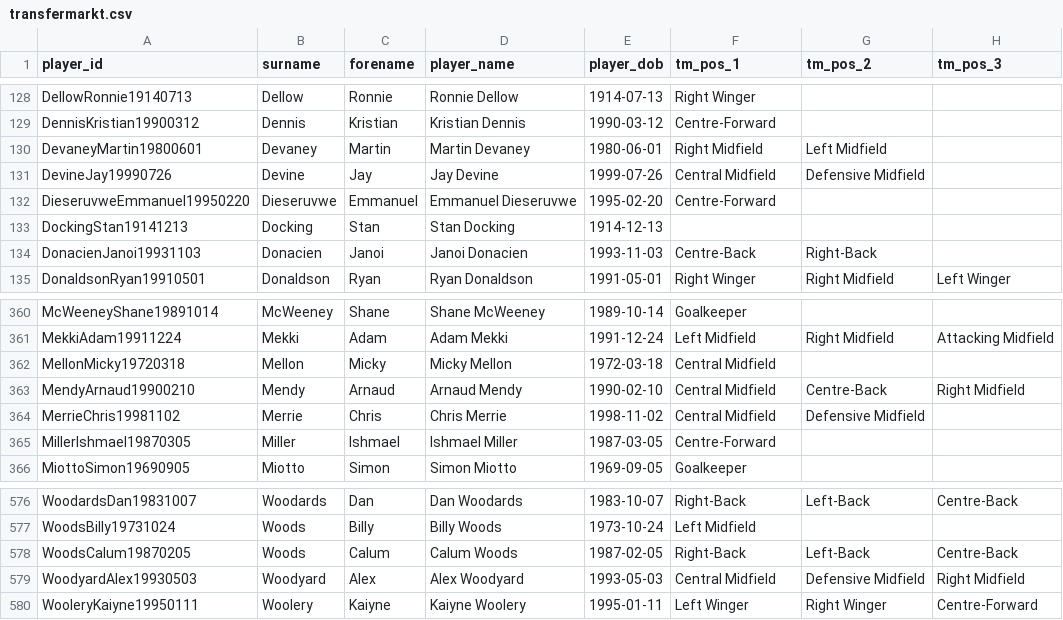
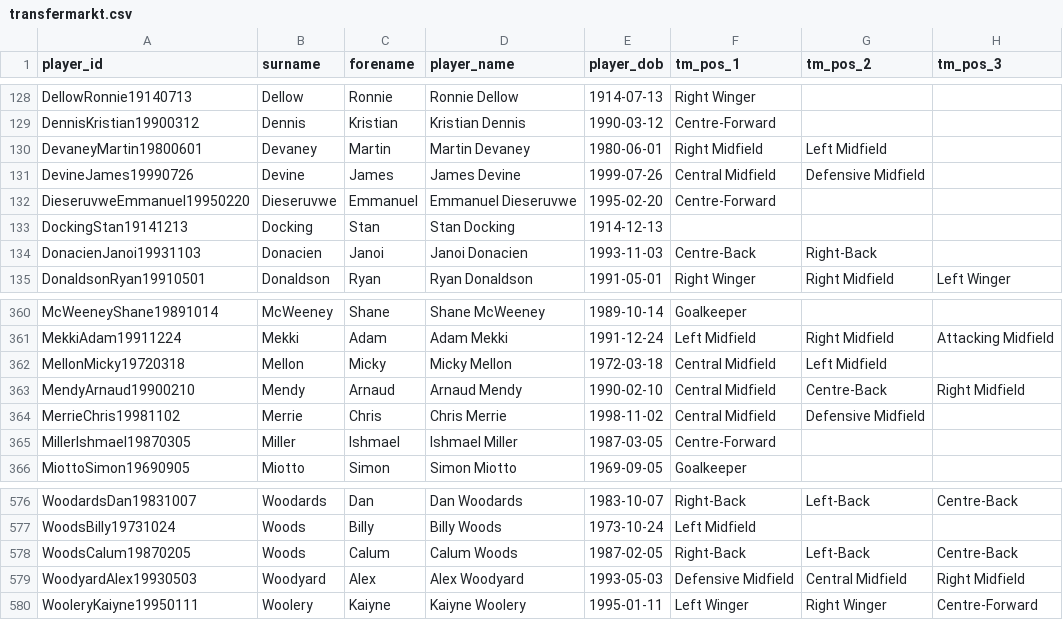
Before and after one commit to petebrown/wrangle-player-positions, a CSV file: output/transfermarkt.csv, drawn as a sheet; only a part is shown, gaps mark what is left out.

```diff
--- a/output/transfermarkt.csv
+++ b/output/transfermarkt.csv
@@ -130,3 +130,3 @@ DennisKristian19900312,Dennis,Kristian,Kristian Dennis,1990-03-12,Centre-Forward
 DevaneyMartin19800601,Devaney,Martin,Martin Devaney,1980-06-01,Right Midfield,Left Midfield,
-DevineJay19990726,Devine,Jay,Jay Devine,1999-07-26,Central Midfield,Defensive Midfield,
+DevineJames19990726,Devine,James,James Devine,1999-07-26,Central Midfield,Defensive Midfield,
 DieseruvweEmmanuel19950220,Dieseruvwe,Emmanuel,Emmanuel Dieseruvwe,1995-02-20,Centre-Forward,,
@@ -361,3 +361,3 @@ McWeeneyShane19891014,McWeeney,Shane,Shane McWeeney,1989-10-14,Goalkeeper,,
 MekkiAdam19911224,Mekki,Adam,Adam Mekki,1991-12-24,Left Midfield,Right Midfield,Attacking Midfield
-MellonMicky19720318,Mellon,Micky,Micky Mellon,1972-03-18,Central Midfield,,
+MellonMicky19720318,Mellon,Micky,Micky Mellon,1972-03-18,Central Midfield,Left Midfield,
 MendyArnaud19900210,Mendy,Arnaud,Arnaud Mendy,1990-02-10,Central Midfield,Centre-Back,Right Midfield
@@ -578,3 +578,3 @@ WoodsBilly19731024,Woods,Billy,Billy Woods,1973-10-24,Left Midfield,,
 WoodsCalum19870205,Woods,Calum,Calum Woods,1987-02-05,Right-Back,Left-Back,Centre-Back
-WoodyardAlex19930503,Woodyard,Alex,Alex Woodyard,1993-05-03,Central Midfield,Defensive Midfield,Right Midfield
+WoodyardAlex19930503,Woodyard,Alex,Alex Woodyard,1993-05-03,Defensive Midfield,Central Midfield,Right Midfield
 WooleryKaiyne19950111,Woolery,Kaiyne,Kaiyne Woolery,1995-01-11,Left Winger,Right Winger,Centre-Forward
```
Also changed, not shown: output/player-positions.csv, output/soccerbase.csv, 2 other files.
